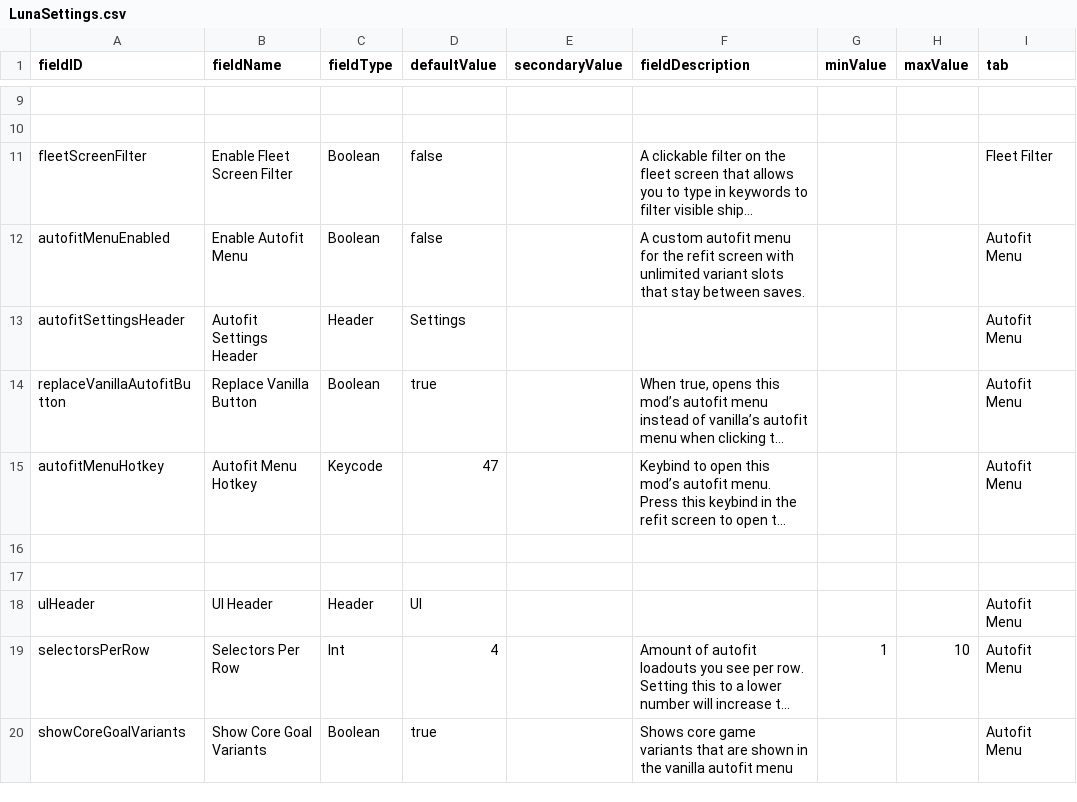
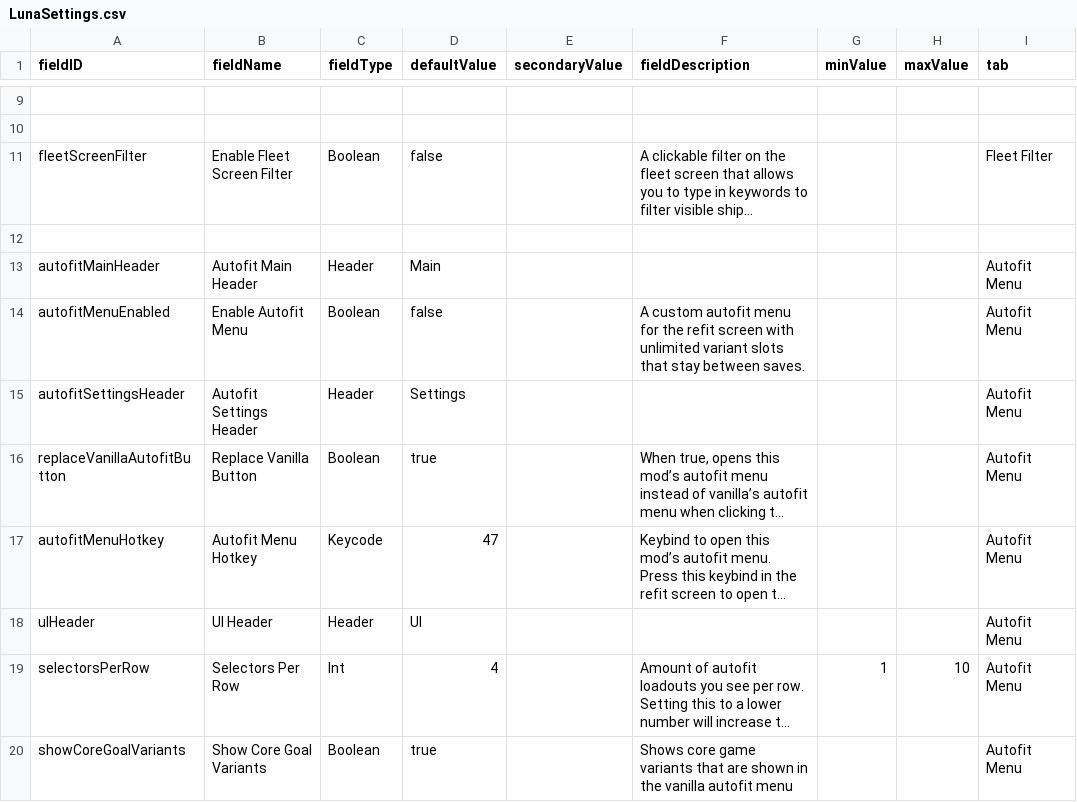
Before and after one commit to S-Numan/FleetBuilder, a CSV file: data/config/LunaSettings.csv, drawn as a sheet; only a part is shown, gaps mark what is left out; long unchanged cells end in …; removed rows and columns are numbered as before the commit, all else as after; the diff names each change by its address in the sheet, - before the commit and + after, or states it on an @@ line.

```diff
--- a/data/config/LunaSettings.csv
+++ b/data/config/LunaSettings.csv
+row 12: (empty)
+row 13: autofitMainHeader | Autofit Main Header | Header | Main |  |  |  |  | Autofit Menu
-row 16: (empty)
-row 17: (empty)
```
Also changed, not shown: 4 other files.
